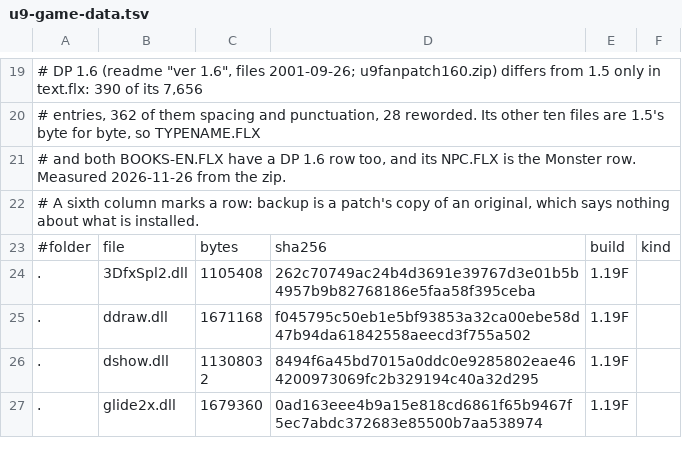
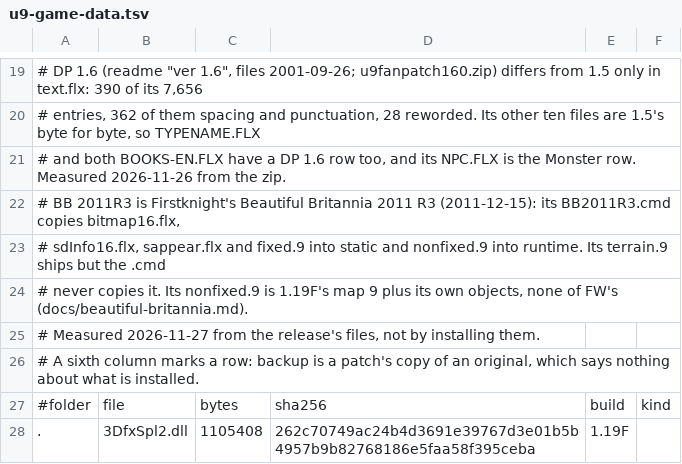
Before and after one commit to theGreyWanderer-uc/tgwUltima9GL, a TSV file: launcher/U9GL.Core/Data/u9-game-data.tsv, drawn as a sheet; only a part is shown, gaps mark what is left out; the shorter side is filled out with more unchanged rows; the diff covers the shown part only; the diff names each change by its address in the sheet, - before the commit and + after, or states it on an @@ line.

```diff
--- a/launcher/U9GL.Core/Data/u9-game-data.tsv
+++ b/launcher/U9GL.Core/Data/u9-game-data.tsv
+row 22: # BB 2011R3 is Firstknight's Beautiful Britannia 2011 R3 (2011-12-15): its BB2011R3.cmd copies bitmap16.flx,
+row 23: # sdInfo16.flx, sappear.flx and fixed.9 into static and nonfixed.9 into runtime. Its terrain.9 ships but the .cmd
+row 24: # never copies it. Its nonfixed.9 is 1.19F's map 9 plus its own objects, none of FW's (docs/beautiful-britannia.md).
+row 25: # Measured 2026-11-27 from the release's files, not by installing them.
```
Also changed, not shown: 6 added rows elsewhere in this file, 32 other files.
